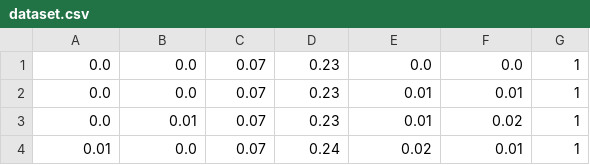
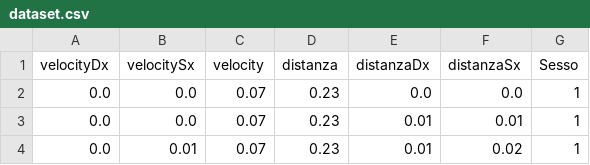
Before and after one commit to vlnraf/Biometric-VR, a CSV file: dati/datiCompleti/dataset.csv, drawn as a sheet; only a part is shown; the shorter side is filled out with more unchanged rows.

```diff
--- a/dati/datiCompleti/dataset.csv
+++ b/dati/datiCompleti/dataset.csv
@@ -1 +1,2 @@
+velocityDx,velocitySx,velocity,distanza,distanzaDx,distanzaSx,Sesso
 0.0,0.0,0.07,0.23,0.0,0.0,1
```
Also changed, not shown: 16 other files.
